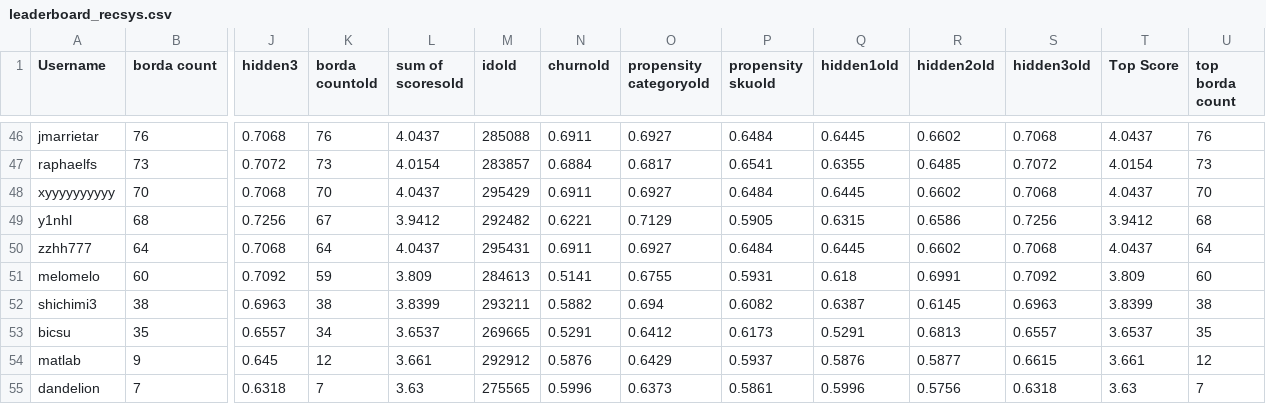
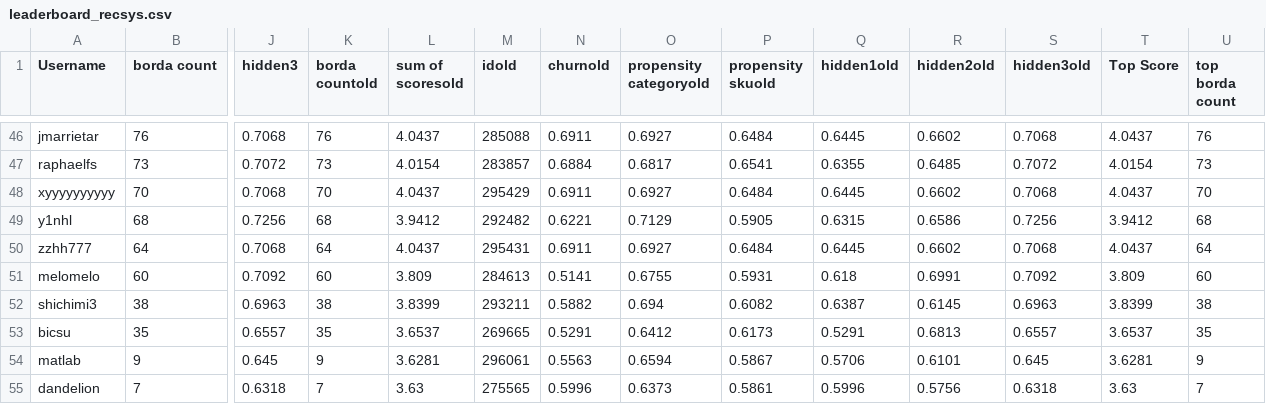
Before and after one commit to WittmannF/meli-challenge-leaderboard, a CSV file: leaderboard/leaderboard_recsys.csv, drawn as a sheet; only a part is shown, gaps mark what is left out; the diff names each change by its address in the sheet, - before the commit and + after, or states it on an @@ line.

```diff
--- a/leaderboard/leaderboard_recsys.csv
+++ b/leaderboard/leaderboard_recsys.csv
-K49 (borda countold): 67
+K49 (borda countold): 68
-K51 (borda countold): 59
+K51 (borda countold): 60
-K53 (borda countold): 34
+K53 (borda countold): 35
-K54 (borda countold): 12
+K54 (borda countold): 9
-L54 (sum of scoresold): 3.661
+L54 (sum of scoresold): 3.6281
-M54 (idold): 292912
+M54 (idold): 296061
-N54 (churnold): 0.5876
+N54 (churnold): 0.5563
-O54 (propensity categoryold): 0.6429
+O54 (propensity categoryold): 0.6594
-P54 (propensity skuold): 0.5937
+P54 (propensity skuold): 0.5867
-Q54 (hidden1old): 0.5876
+Q54 (hidden1old): 0.5706
-R54 (hidden2old): 0.5877
+R54 (hidden2old): 0.6101
-S54 (hidden3old): 0.6615
+S54 (hidden3old): 0.645
-T54 (Top Score): 3.661
+T54 (Top Score): 3.6281
-U54 (top borda count): 12
+U54 (top borda count): 9
```
